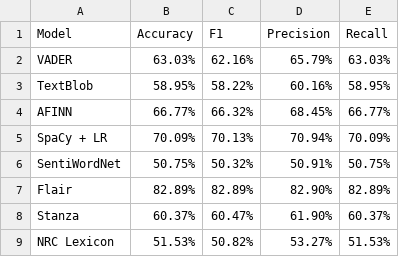
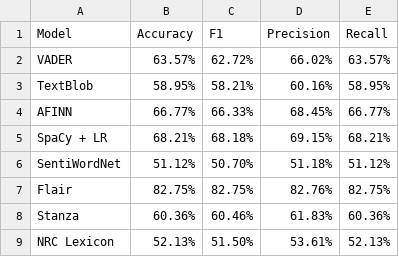
Before and after one commit to realpkim-gif/Sentiment_Analysis_Comparisons, a CSV file: plots/Standardized_Preprocessing_Plots/model_scores.csv, drawn as a sheet.

Commit message:
Adding Bert models and topic modeling to all errors. Saved all and removed useless stuff.

```diff
--- a/plots/Standardized_Preprocessing_Plots/model_scores.csv
+++ b/plots/Standardized_Preprocessing_Plots/model_scores.csv
@@ -1,9 +1,9 @@
 Model,Accuracy,F1,Precision,Recall
-VADER,63.03%,62.16%,65.79%,63.03%
-TextBlob,58.95%,58.22%,60.16%,58.95%
-AFINN,66.77%,66.32%,68.45%,66.77%
-SpaCy + LR,70.09%,70.13%,70.94%,70.09%
-SentiWordNet,50.75%,50.32%,50.91%,50.75%
-Flair,82.89%,82.89%,82.90%,82.89%
-Stanza,60.37%,60.47%,61.90%,60.37%
-NRC Lexicon,51.53%,50.82%,53.27%,51.53%
+VADER,63.57%,62.72%,66.02%,63.57%
+TextBlob,58.95%,58.21%,60.16%,58.95%
+AFINN,66.77%,66.33%,68.45%,66.77%
+SpaCy + LR,68.21%,68.18%,69.15%,68.21%
+SentiWordNet,51.12%,50.70%,51.18%,51.12%
+Flair,82.75%,82.75%,82.76%,82.75%
+Stanza,60.36%,60.46%,61.83%,60.36%
+NRC Lexicon,52.13%,51.50%,53.61%,52.13%
```
Also changed, not shown: 60 other files.
